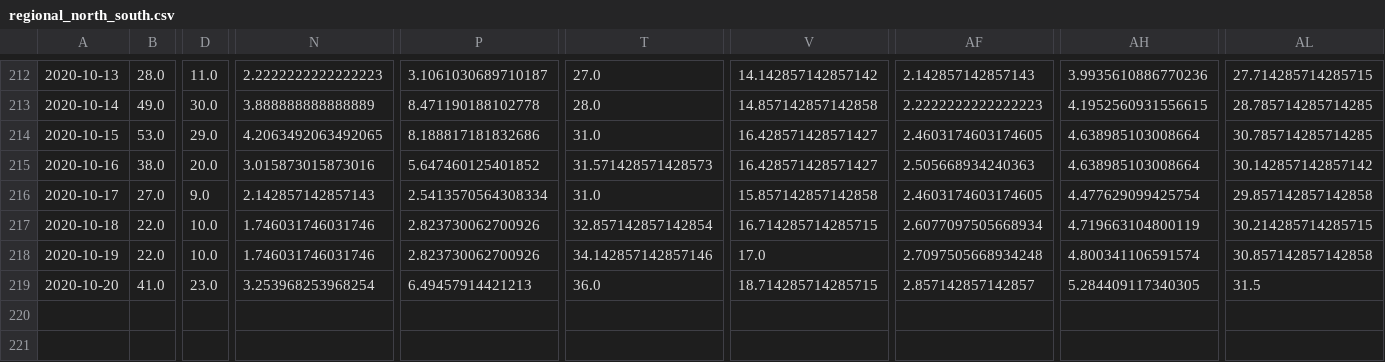
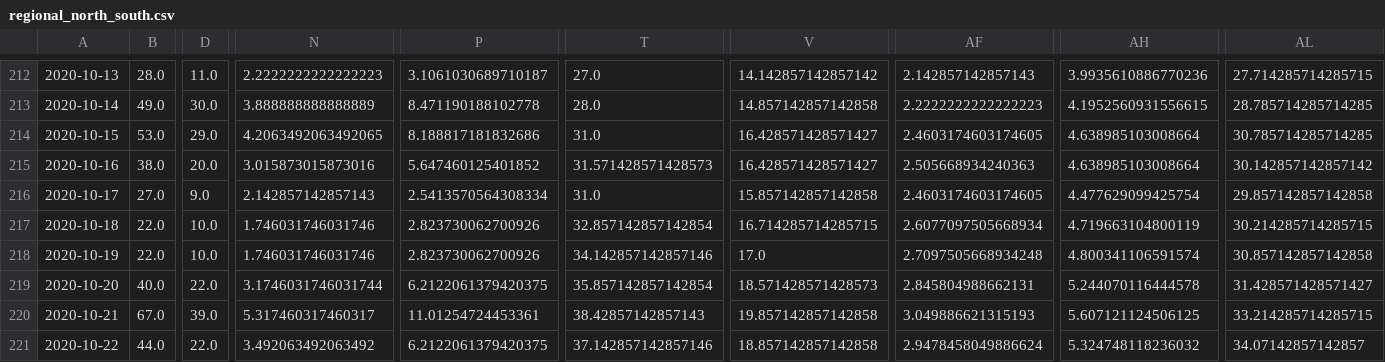
Before and after one commit to jvanderberg/covid-19, a CSV file: regional_north_south.csv, drawn as a sheet; only a part is shown, gaps mark what is left out; rows hold the shown columns only; the diff covers the shown part only; the diff names each change by its address in the sheet, - before the commit and + after, or states it on an @@ line.

```diff
--- a/regional_north_south.csv
+++ b/regional_north_south.csv
-B219: 41.0
+B219: 40.0
-D219: 23.0
+D219: 22.0
-N219: 3.253968253968254
+N219: 3.1746031746031744
-P219: 6.49457914421213
+P219: 6.2122061379420375
-T219: 36.0
+T219: 35.857142857142854
-V219: 18.714285714285715
+V219: 18.571428571428573
-AF219: 2.857142857142857
+AF219: 2.845804988662131
-AH219: 5.284409117340305
+AH219: 5.244070116444578
-AL219: 31.5
+AL219: 31.428571428571427
+row 220: 2020-10-21 | 67.0 | 39.0 | 5.317460317460317 | 11.01254724453361 | 38.42857142857143 | 19.857142857142858 | 3.049886621315193 | 5.607121124506125 | 33.214285714285715
+row 221: 2020-10-22 | 44.0 | 22.0 | 3.492063492063492 | 6.2122061379420375 | 37.142857142857146 | 18.857142857142858 | 2.9478458049886624 | 5.324748118236032 | 34.07142857142857
```
Also changed, not shown: 3 edited cells elsewhere in this file, state_deaths_daily_14day_centered.csv, state_first_second_wave.csv, 39 other files.
